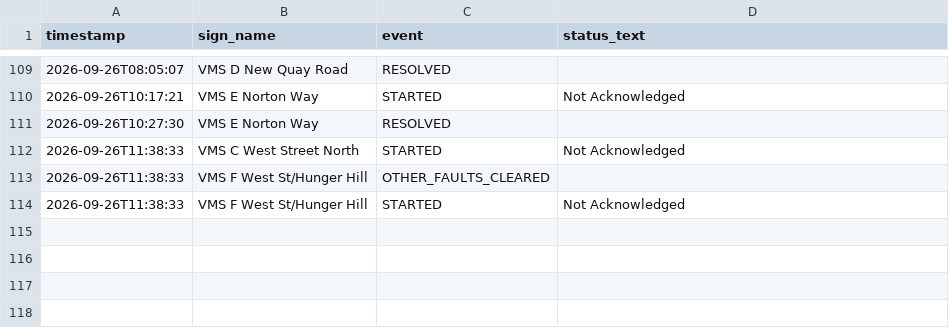
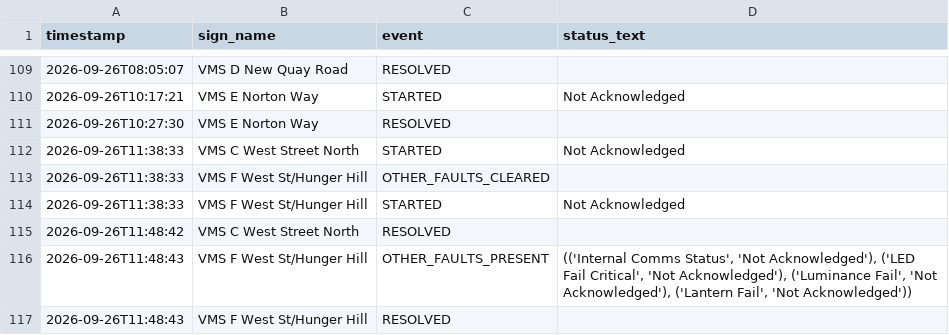
Before and after one commit to iamthecountofmontecrypto-a11y/vms, a CSV file: fault_log.csv, drawn as a sheet; only a part is shown, gaps mark what is left out.

Commit message:
Update fault_log.csv/heartbeat.txt/sign_states.json 2026-09-26T11:48:56

```diff
--- a/fault_log.csv
+++ b/fault_log.csv
@@ -114 +114,4 @@ timestamp,sign_name,event,status_text
 2026-09-26T11:38:33,VMS F West St/Hunger Hill,STARTED,Not Acknowledged
+2026-09-26T11:48:42,VMS C West Street North,RESOLVED,
+2026-09-26T11:48:43,VMS F West St/Hunger Hill,OTHER_FAULTS_PRESENT,"(('Internal Comms Status', 'Not Acknowledged'), ('LED Fail Critical', 'Not Acknowledged'), ('Luminance Fail', 'Not Acknowledged'), ('Lantern Fail', 'Not Acknowledged'))"
+2026-09-26T11:48:43,VMS F West St/Hunger Hill,RESOLVED,
```
Also changed, not shown: 2 other files.
